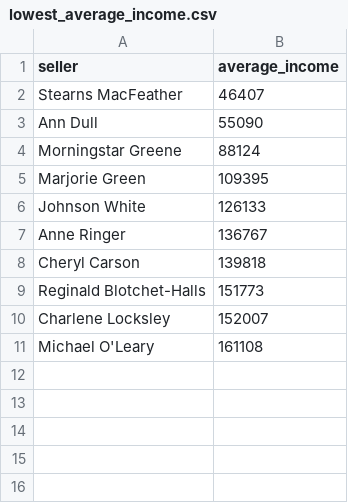
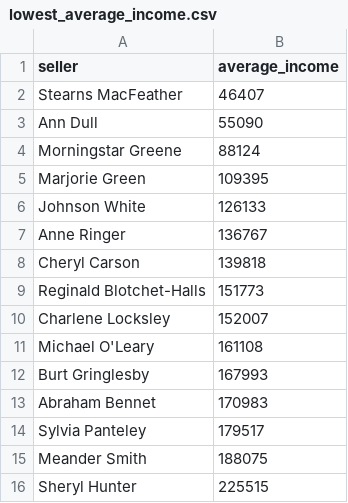
Before and after one commit to NikitaMakievskiy/data-analytics-project-92, a CSV file: lowest_average_income.csv, drawn as a sheet.

Commit message:
Add files via upload

```diff
--- a/lowest_average_income.csv
+++ b/lowest_average_income.csv
@@ -11 +11,6 @@ Charlene Locksley,152007
 Michael O'Leary,161108
+Burt Gringlesby,167993
+Abraham Bennet,170983
+Sylvia Panteley,179517
+Meander Smith,188075
+Sheryl Hunter,225515
```
